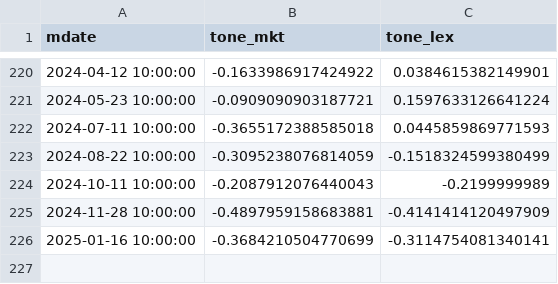
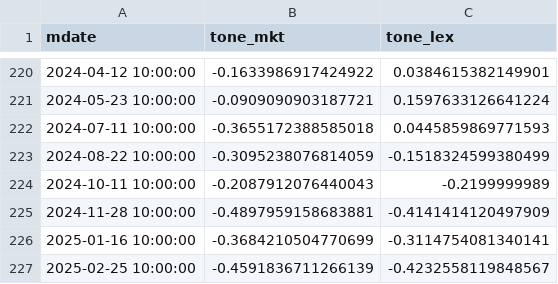
Before and after one commit to QuantTraderEd/bok_mp_minutes, a CSV file: data/minutes/minutes_tones.csv, drawn as a sheet; only a part is shown, gaps mark what is left out; the diff names each change by its address in the sheet, - before the commit and + after, or states it on an @@ line.

Commit message:
[Auto-Commit] daily analysis

```diff
--- a/data/minutes/minutes_tones.csv
+++ b/data/minutes/minutes_tones.csv
+row 227: 2025-02-25 10:00:00 | -0.4591836711266139 | -0.4232558119848567
```
